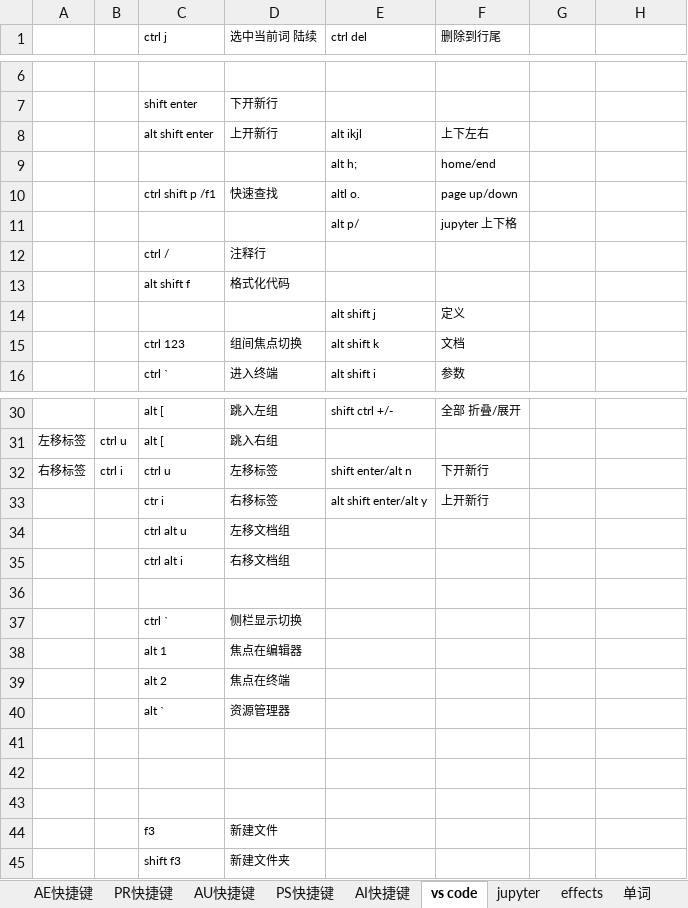
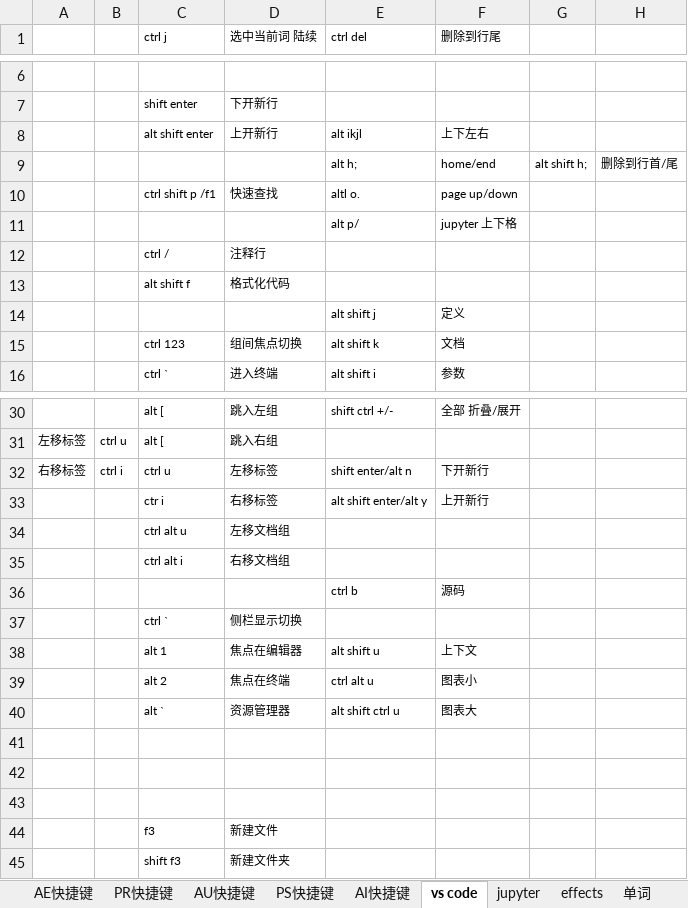
Before and after one commit to billyxin/doc, an Excel workbook: MachineSettings/keys.xlsx, sheet vs code, drawn as a sheet; only a part is shown, gaps mark what is left out; values as stored, in another font and other column widths than the file's, no borders; the diff names each change by its address in the sheet, - before the commit and + after, or states it on an @@ line.

```diff
--- a/MachineSettings/keys.xlsx (sheet vs code)
+++ b/MachineSettings/keys.xlsx (sheet vs code)
-G9: (empty)
+G9: alt shift h;
-H9: (empty)
+H9: 删除到行首/尾
-row 36: (empty)
+row 36:  |  |  |  | ctrl b | 源码
-E38 (ctrl del): (empty)
+E38 (ctrl del): alt shift u
-F38 (删除到行尾): (empty)
+F38 (删除到行尾): 上下文
-E39 (ctrl del): (empty)
+E39 (ctrl del): ctrl alt u
-F39 (删除到行尾): (empty)
+F39 (删除到行尾): 图表小
-E40 (ctrl del): (empty)
+E40 (ctrl del): alt shift ctrl u
-F40 (删除到行尾): (empty)
+F40 (删除到行尾): 图表大
```
Also changed, not shown: 2 other files.
